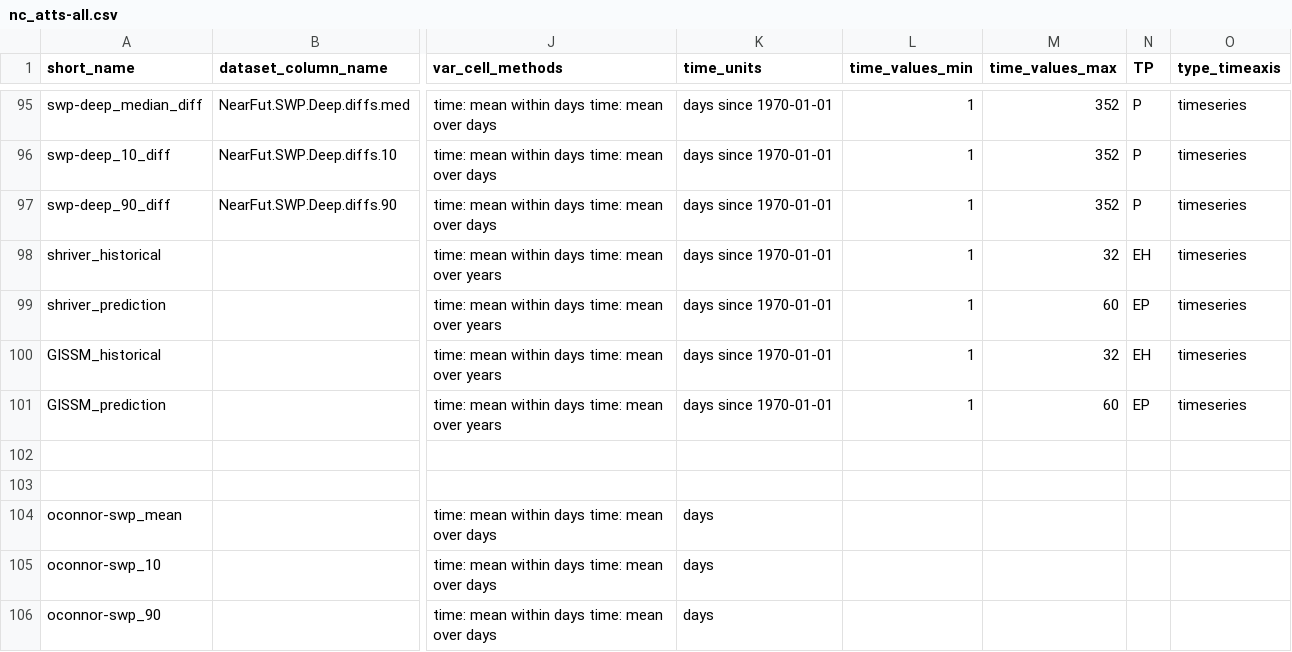
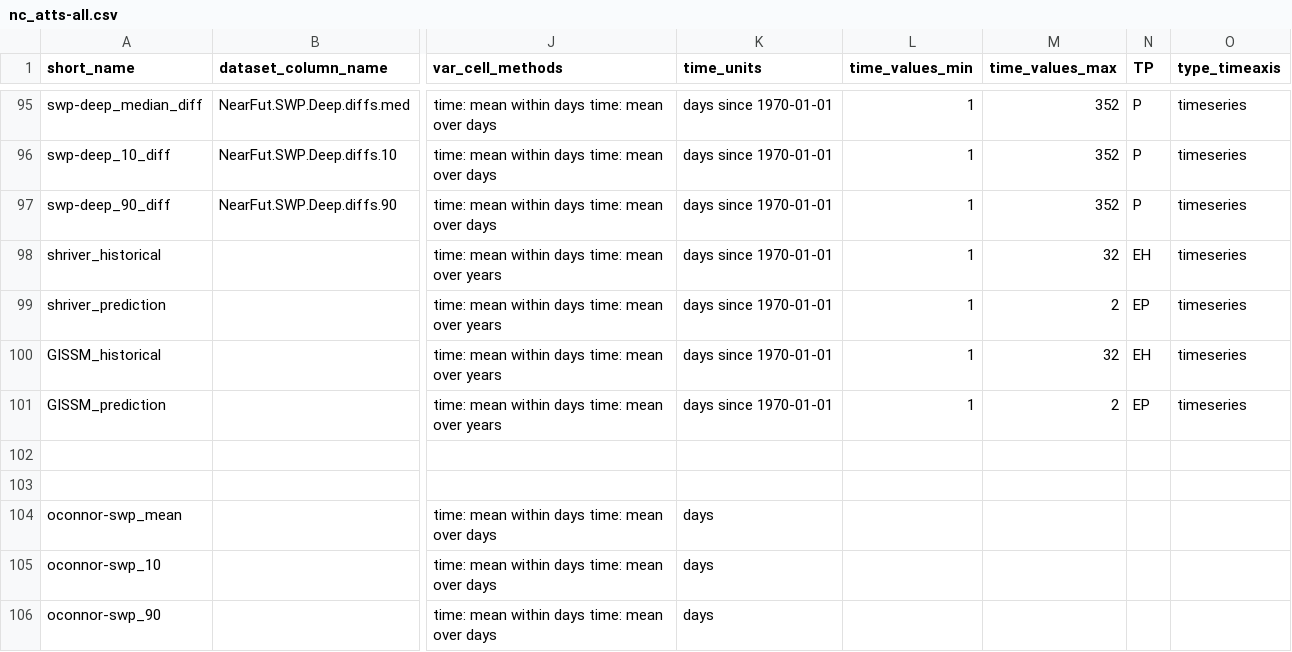
Before and after one commit to DrylandEcology/gridSTDF, a CSV file: main/implementation/nc_atts-all.csv, drawn as a sheet; only a part is shown, gaps mark what is left out; the diff names each change by its address in the sheet, - before the commit and + after, or states it on an @@ line.

Commit message:
changing attribute file to have time attribute = only 2 years for predictions of ecological variables

```diff
--- a/main/implementation/nc_atts-all.csv
+++ b/main/implementation/nc_atts-all.csv
-M99 (time_values_max): 60
+M99 (time_values_max): 2
-M101 (time_values_max): 60
+M101 (time_values_max): 2
```
